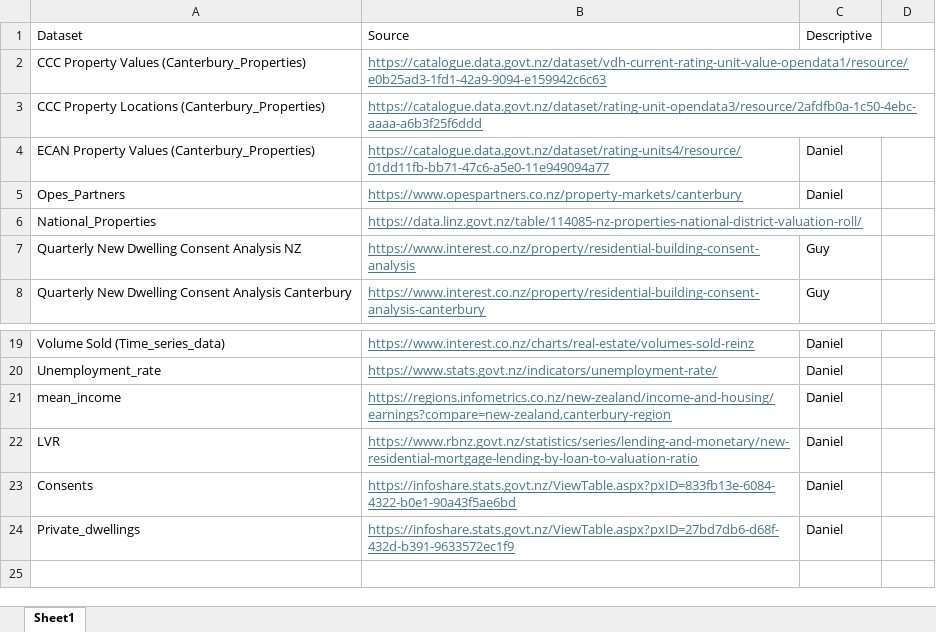
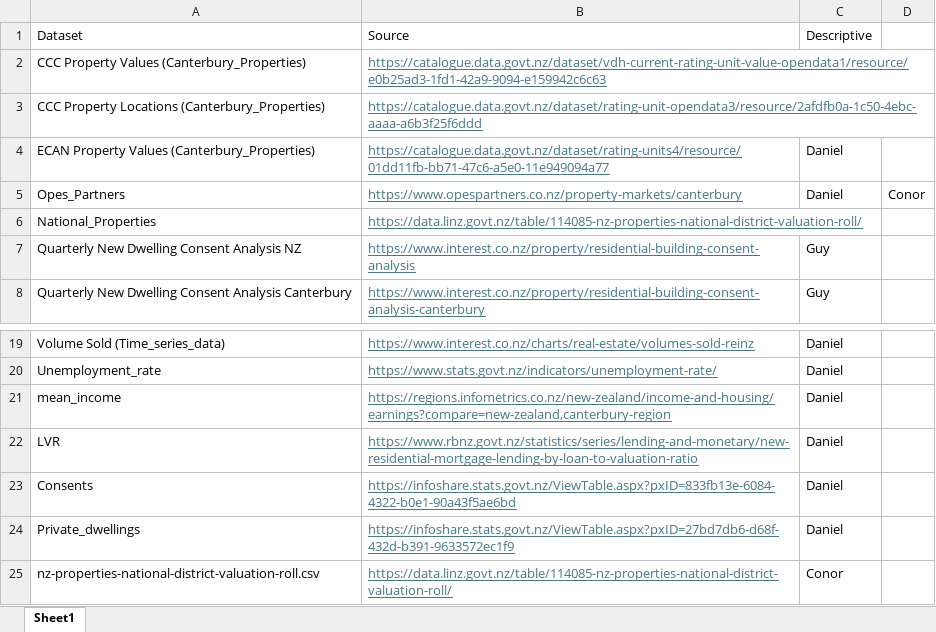
Before and after one commit to daniel-a-vickers/DATA309-Housing-Affordability, an Excel workbook: dataset_sources.xlsx, sheet Sheet1, drawn as a sheet; only a part is shown, gaps mark what is left out; values as stored, in another font and other column widths than the file's, no borders; the diff names each change by its address in the sheet, - before the commit and + after, or states it on an @@ line.

```diff
--- a/dataset_sources.xlsx (sheet Sheet1)
+++ b/dataset_sources.xlsx (sheet Sheet1)
-D5: (empty)
+D5: Conor
+row 25: nz-properties-national-district-valuation-roll.csv | https://data.linz.govt.nz/table/114085-nz-properties-national-district-valuation-roll/ | Conor
```
Also changed, not shown: 1 other file.
